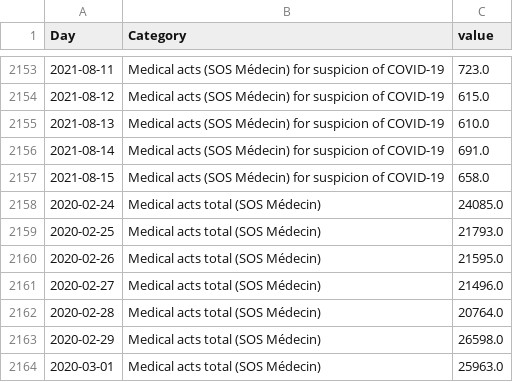
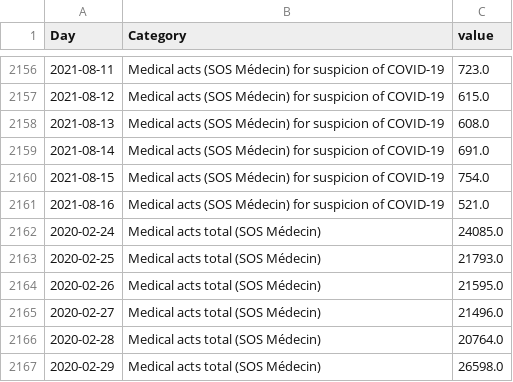
Before and after one commit to louisdecharson/covid-19, a CSV file: sursaud_corona.csv, drawn as a sheet; only a part is shown, gaps mark what is left out; the shorter side is filled out with more unchanged rows; the diff covers the shown part only.

Commit message:
AUTO - Add data.gouv.fr COVID data from SOS Medecins - 2021-08-18 01h06m

```diff
--- a/sursaud_corona.csv
+++ b/sursaud_corona.csv
@@ -2154,5 +2157,6 @@ Day,Category,value
 2021-08-12,Medical acts (SOS Médecin) for suspicion of COVID-19,615.0
-2021-08-13,Medical acts (SOS Médecin) for suspicion of COVID-19,610.0
+2021-08-13,Medical acts (SOS Médecin) for suspicion of COVID-19,608.0
 2021-08-14,Medical acts (SOS Médecin) for suspicion of COVID-19,691.0
-2021-08-15,Medical acts (SOS Médecin) for suspicion of COVID-19,658.0
+2021-08-15,Medical acts (SOS Médecin) for suspicion of COVID-19,754.0
+2021-08-16,Medical acts (SOS Médecin) for suspicion of COVID-19,521.0
 2020-02-24,Medical acts total (SOS Médecin),24085.0
```
Also changed, not shown: 4 added rows and 29 edited cells elsewhere in this file, 1 other file.
